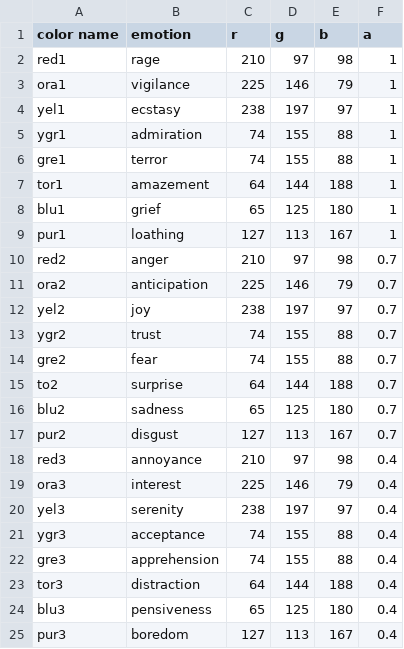
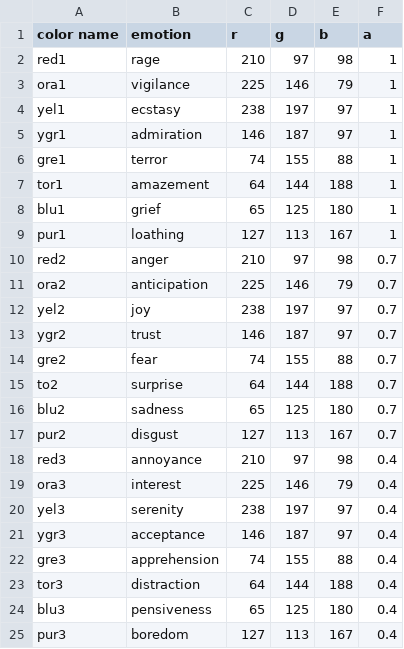
Before and after one commit to JECH2/MEgo_website, a CSV file: Question Data - emotion color.csv, drawn as a sheet.

```diff
--- a/Question Data - emotion color.csv
+++ b/Question Data - emotion color.csv
@@ -4,3 +4,3 @@ ora1,vigilance,225,146,79,1
 yel1,ecstasy,238,197,97,1
-ygr1,admiration,74,155,88,1
+ygr1,admiration,146,187,97,1
 gre1,terror,74,155,88,1
@@ -12,3 +12,3 @@ ora2,anticipation,225,146,79,0.7
 yel2,joy,238,197,97,0.7
-ygr2,trust,74,155,88,0.7
+ygr2,trust,146,187,97,0.7
 gre2,fear,74,155,88,0.7
@@ -20,3 +20,3 @@ ora3,interest,225,146,79,0.4
 yel3,serenity,238,197,97,0.4
-ygr3,acceptance,74,155,88,0.4
+ygr3,acceptance,146,187,97,0.4
 gre3,apprehension,74,155,88,0.4
```
Also changed, not shown: Question Data - Daily Questions.csv, Question Data - Life Questions.csv, 24 other files.
